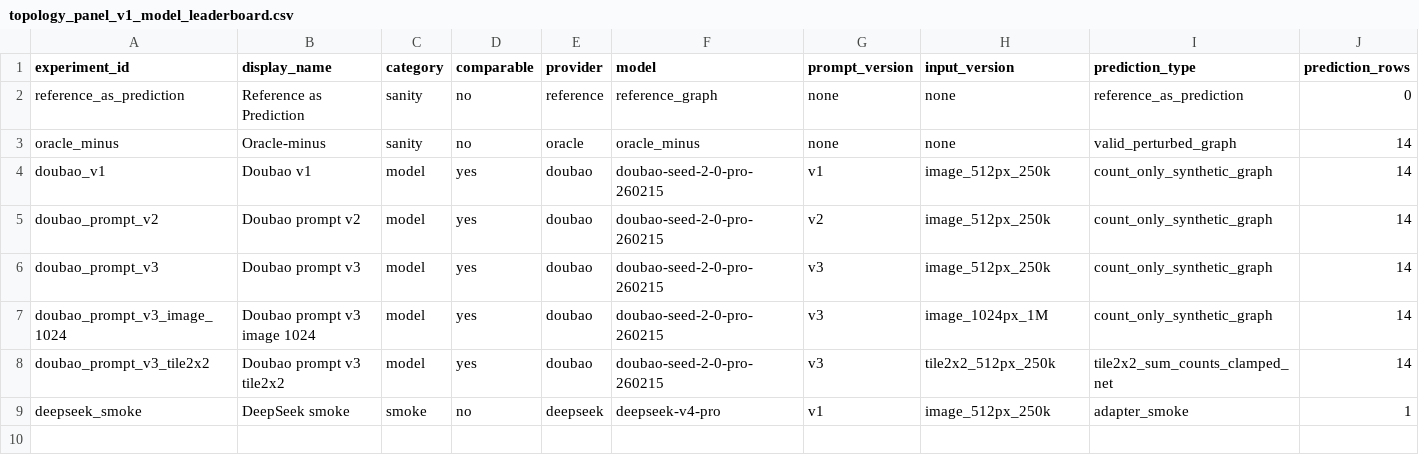
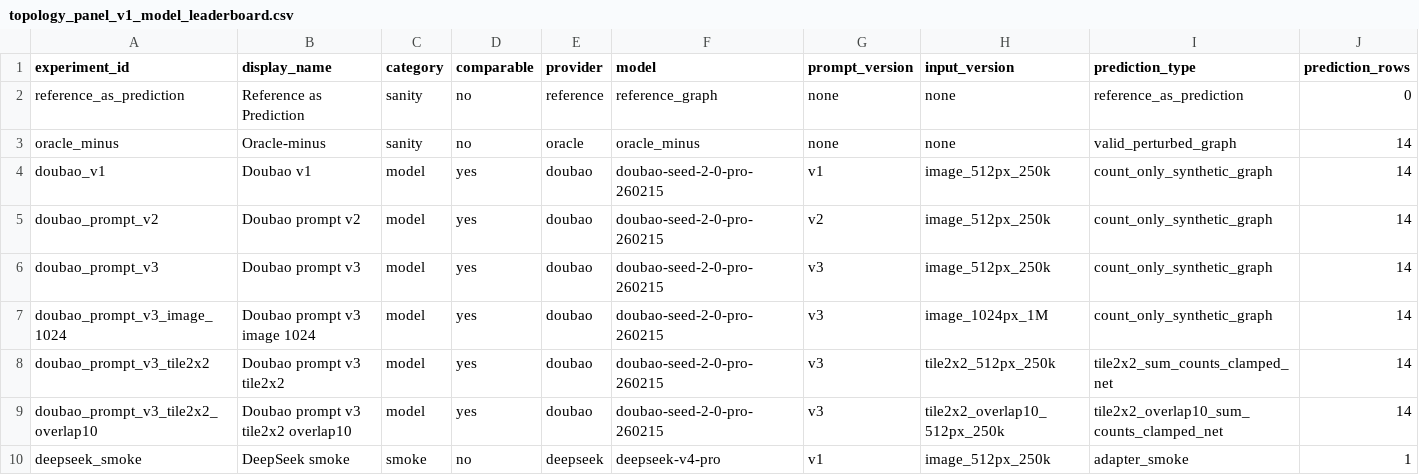
Before and after one commit to codesknight/Industrial-Diagram-Benchmark, a CSV file: data_index/topology_panel_v1_model_leaderboard.csv, drawn as a sheet; only a part is shown; rows hold the shown columns only; the diff names each change by its address in the sheet, - before the commit and + after, or states it on an @@ line.

Commit message:
add doubao v3 tile2x2 overlap input experiment

```diff
--- a/data_index/topology_panel_v1_model_leaderboard.csv
+++ b/data_index/topology_panel_v1_model_leaderboard.csv
+row 9: doubao_prompt_v3_tile2x2_overlap10 | Doubao prompt v3 tile2x2 overlap10 | model | yes | doubao | doubao-seed-2-0-pro-260215 | v3 | tile2x2_overlap10_512px_250k | tile2x2_overlap10_sum_counts_clamped_net | 14
```
Also changed, not shown: 19 other files.
